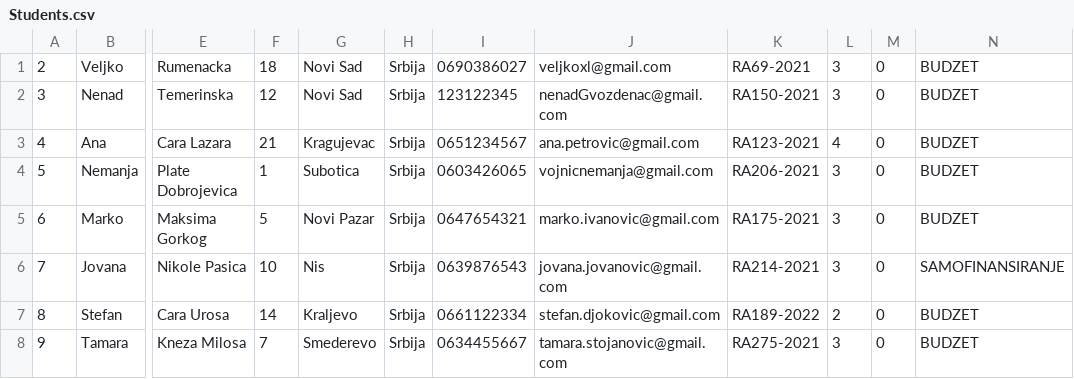
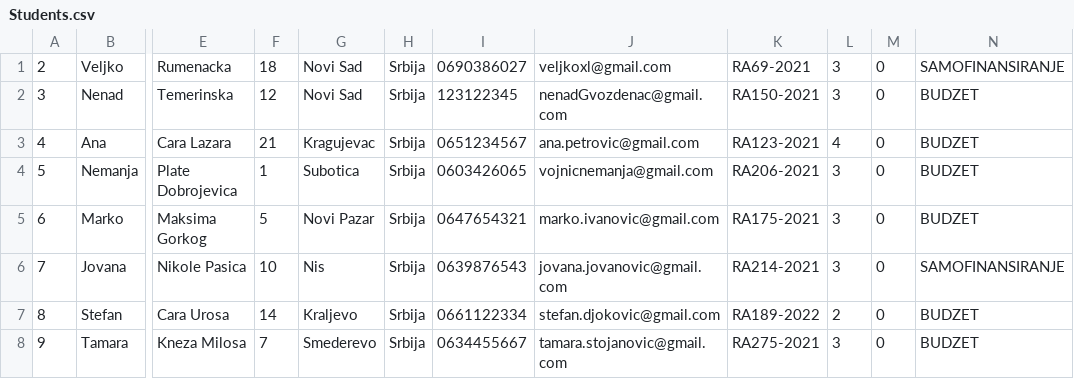
Before and after one commit to VeljkoW/Student-Service, a CSV file: CLI/Data/Students.csv, drawn as a sheet; only a part is shown, gaps mark what is left out; the diff names each change by its address in the sheet, - before the commit and + after, or states it on an @@ line.

```diff
--- a/CLI/Data/Students.csv
+++ b/CLI/Data/Students.csv
-N1: BUDZET
+N1: SAMOFINANSIRANJE
```
Also changed, not shown: CLI/Data/Professors.csv, 9 other files.
